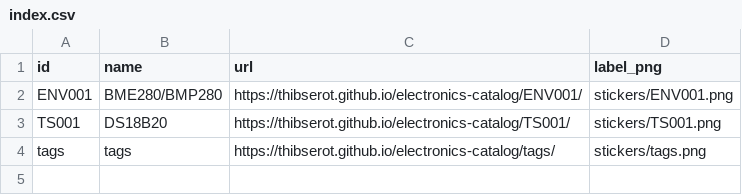
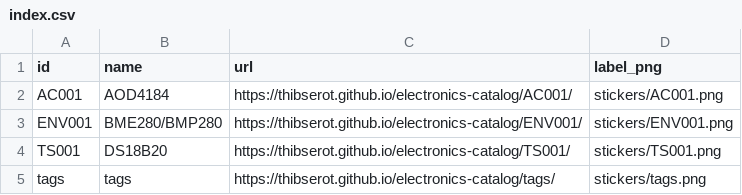
Before and after one commit to thibserot/electronics-catalog, a CSV file: docs/stickers/index.csv, drawn as a sheet; the diff names each change by its address in the sheet, - before the commit and + after, or states it on an @@ line.

```diff
--- a/docs/stickers/index.csv
+++ b/docs/stickers/index.csv
+row 2: AC001 | AOD4184 | https://thibserot.github.io/electronics-catalog/AC001/ | stickers/AC001.png
```
Also changed, not shown: 5 other files.
